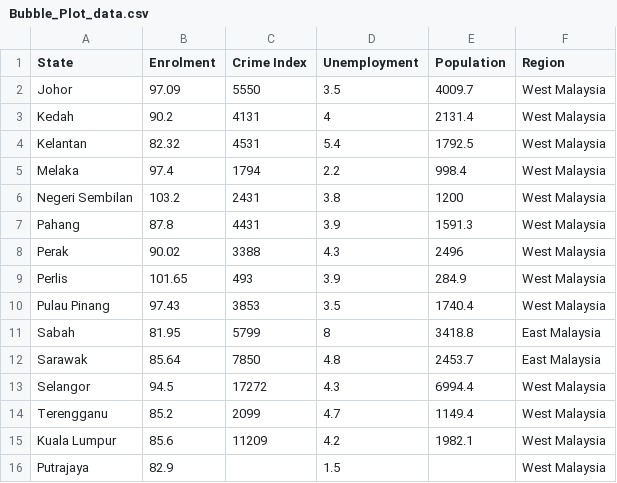
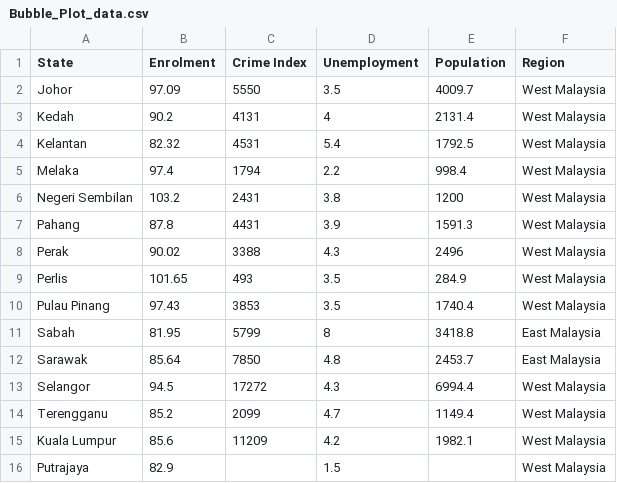
Before and after one commit to wongjunwei030203/FIT3179_Assignment_2, a CSV file: data/Bubble_Plot_data.csv, drawn as a sheet.

Commit message:
Update Bubble_Plot_data.csv

```diff
--- a/data/Bubble_Plot_data.csv
+++ b/data/Bubble_Plot_data.csv
@@ -8,3 +8,3 @@ Pahang,87.8,4431,3.9,1591.3,West Malaysia
 Perak,90.02,3388,4.3,2496,West Malaysia
-Perlis,101.65,493,3.9,284.9,West Malaysia
+Perlis,101.65,493,3.5,284.9,West Malaysia
 Pulau Pinang,97.43,3853,3.5,1740.4,West Malaysia
```
